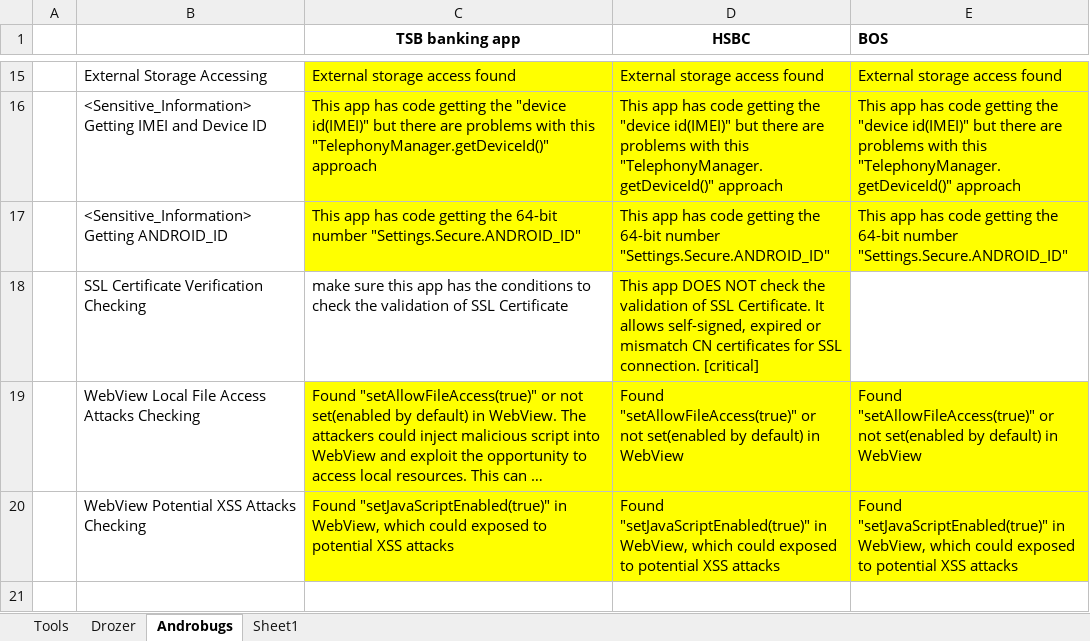
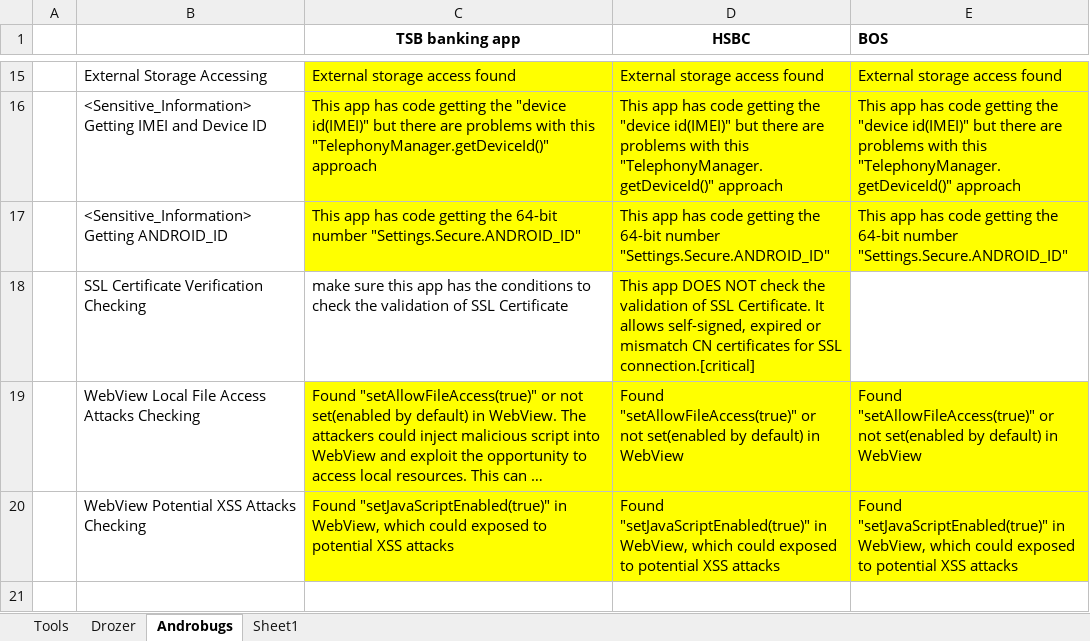
Before and after one commit to monica28/projectpaper, an Excel workbook: tools.xlsx, sheet Androbugs, drawn as a sheet; only a part is shown, gaps mark what is left out; long unchanged cells end in …; values as stored, in another font and other column widths than the file's, no borders; the diff names each change by its address in the sheet, - before the commit and + after, or states it on an @@ line.

```diff
--- a/tools.xlsx (sheet Androbugs)
+++ b/tools.xlsx (sheet Androbugs)
-D18 (HSBC): …for SSL connection. [critical]
+D18 (HSBC): …for SSL connection.[critical]
```
Also changed, not shown: sheet Sheet1.
